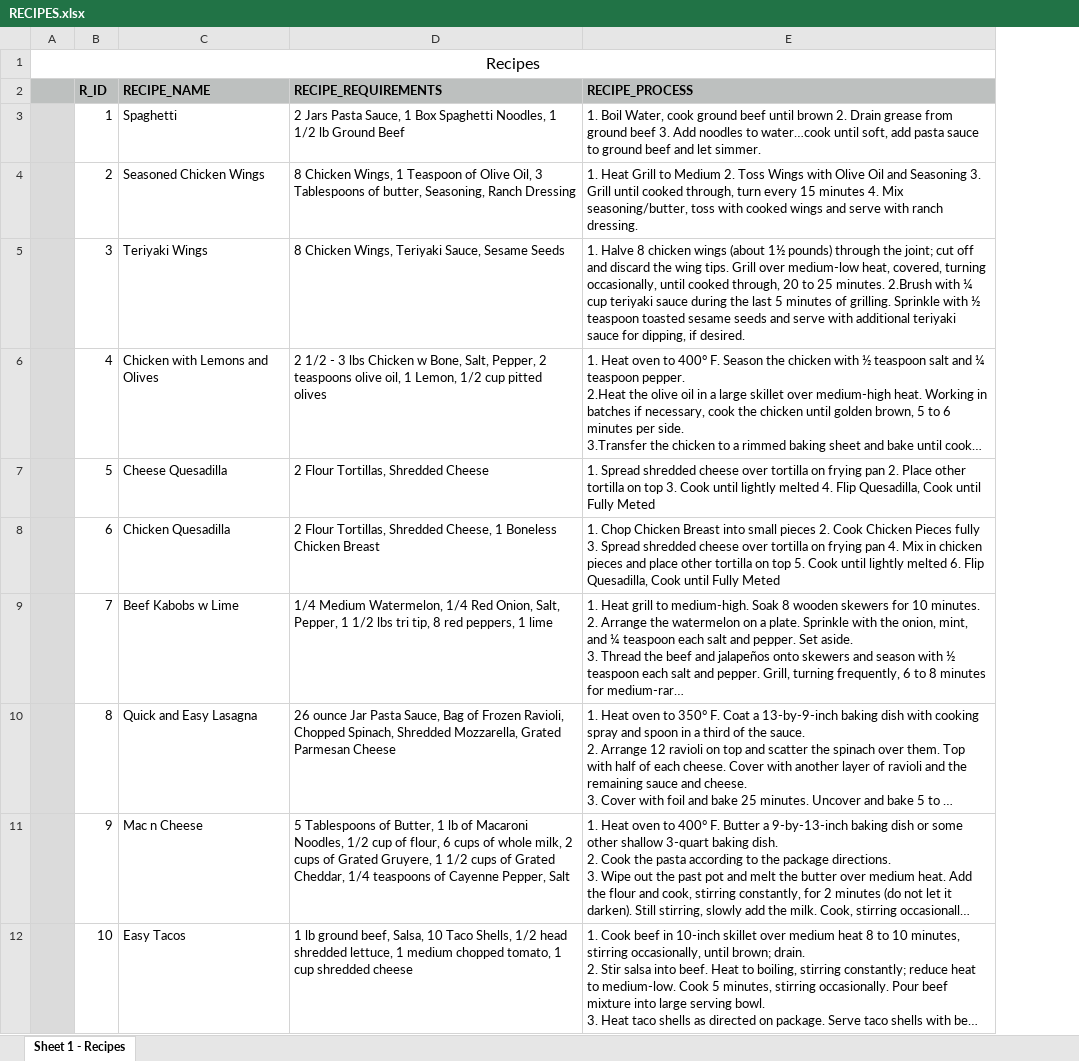
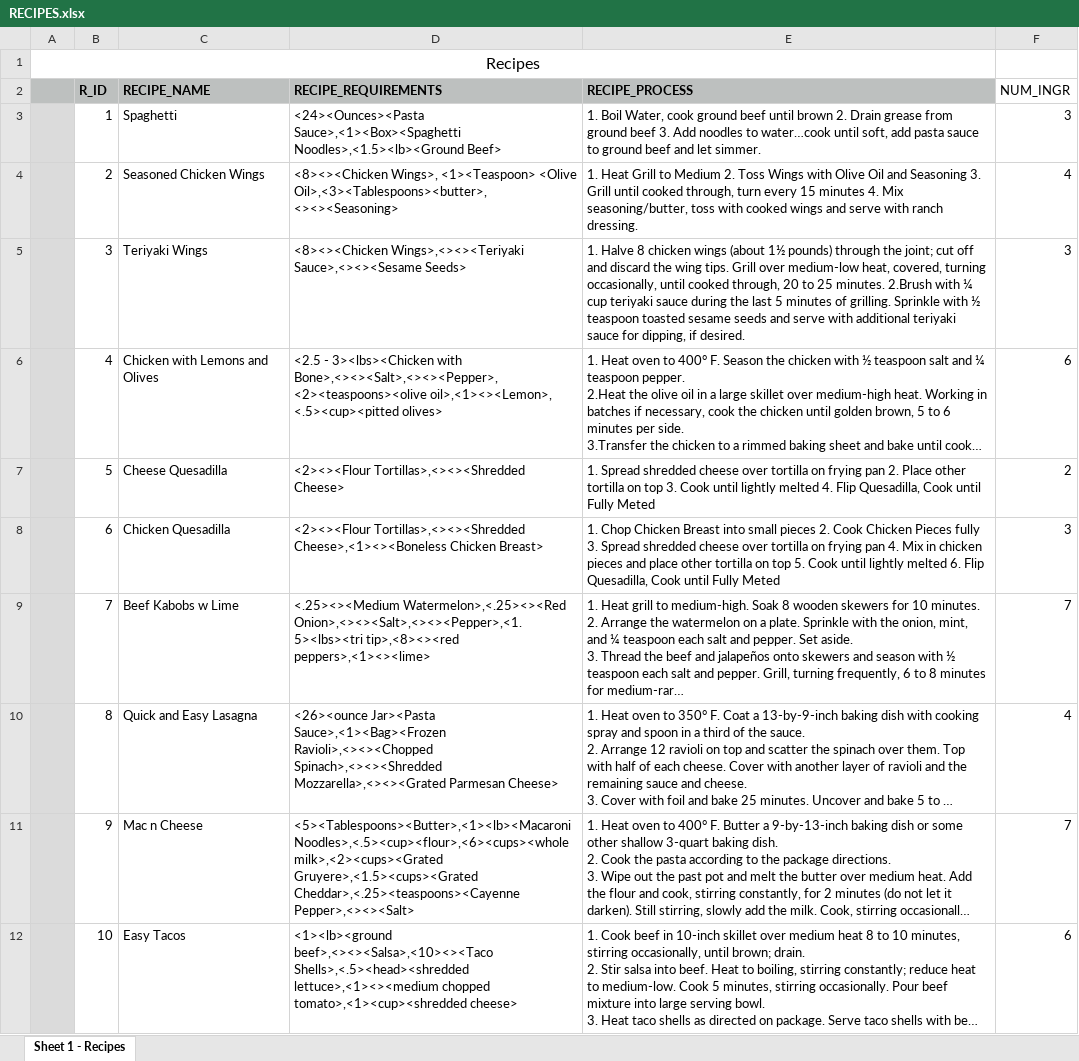
Before and after one commit to mikalcallahan/PeasantKitchen, an Excel workbook: Database/RECIPES.xlsx, sheet Sheet 1 - Recipes, drawn as a sheet; long unchanged cells end in …; values as stored, in another font and other column widths than the file's, no borders; the diff names each change by its address in the sheet, - before the commit and + after, or states it on an @@ line.

Commit message:
Updated Recipes Excel file and SQL Database search method

```diff
--- a/Database/RECIPES.xlsx (sheet Sheet 1 - Recipes)
+++ b/Database/RECIPES.xlsx (sheet Sheet 1 - Recipes)
+column F (NUM_INGR), rows 3-12: 3 | 4 | 3 | 6 | 2 | 3 | 7 | 4 | 7 | 6
-D3 (RECIPE_REQUIREMENTS): 2 Jars Pasta Sauce, 1 Box Spaghetti Noodles, 1 1/2 lb Ground Beef
+D3 (RECIPE_REQUIREMENTS): <24><Ounces><Pasta Sauce>,<1><Box><Spaghetti Noodles>,<1.5><lb><Ground Beef>
-D4 (RECIPE_REQUIREMENTS): 8 Chicken Wings, 1 Teaspoon of Olive Oil, 3 Tablespoons of butter, Seasoning, Ranch Dressing
+D4 (RECIPE_REQUIREMENTS): <8><><Chicken Wings>, <1><Teaspoon> <Olive Oil>,<3><Tablespoons><butter>,<><><Seasoning>
-D5 (RECIPE_REQUIREMENTS): 8 Chicken Wings, Teriyaki Sauce, Sesame Seeds
+D5 (RECIPE_REQUIREMENTS): <8><><Chicken Wings>,<><><Teriyaki Sauce>,<><><Sesame Seeds>
-D6 (RECIPE_REQUIREMENTS): 2 1/2 - 3 lbs Chicken w Bone, Salt, Pepper, 2 teaspoons olive oil, 1 Lemon, 1/2 cup pitted olives
+D6 (RECIPE_REQUIREMENTS): <2.5 - 3><lbs><Chicken with Bone>,<><><Salt>,<><><Pepper>,<2><teaspoons><olive oil>,<1><><Lemon>, <.5><cup><pitted olives>
-D7 (RECIPE_REQUIREMENTS): 2 Flour Tortillas, Shredded Cheese
+D7 (RECIPE_REQUIREMENTS): <2><><Flour Tortillas>,<><><Shredded Cheese>
-D8 (RECIPE_REQUIREMENTS): 2 Flour Tortillas, Shredded Cheese, 1 Boneless Chicken Breast
+D8 (RECIPE_REQUIREMENTS): <2><><Flour Tortillas>,<><><Shredded Cheese>,<1><><Boneless Chicken Breast>
-D9 (RECIPE_REQUIREMENTS): 1/4 Medium Watermelon, 1/4 Red Onion, Salt, Pepper, 1 1/2 lbs tri tip, 8 red peppers, 1 lime
+D9 (RECIPE_REQUIREMENTS): <.25><><Medium Watermelon>,<.25><><Red Onion>,<><><Salt>,<><><Pepper>,<1.5><lbs><tri tip>,<8><><red peppers>,<1><><lime>
-D10 (RECIPE_REQUIREMENTS): 26 ounce Jar Pasta Sauce, Bag of Frozen Ravioli, Chopped Spinach, Shredded Mozzarella, Grated Parmesan Cheese
+D10 (RECIPE_REQUIREMENTS): <26><ounce Jar><Pasta Sauce>,<1><Bag><Frozen Ravioli>,<><><Chopped Spinach>,<><><Shredded Mozzarella>,<><><Grated Parmesan Cheese>
-D11 (RECIPE_REQUIREMENTS): 5 Tablespoons of Butter, 1 lb of Macaroni Noodles, 1/2 cup of flour, 6 cups of whole milk, 2 cups of Grated Gruyere, 1 1/2 cups of Grated Cheddar, 1/4 teaspoons of Cayenne Pepper, Salt
+D11 (RECIPE_REQUIREMENTS): <5><Tablespoons><Butter>,<1><lb><Macaroni Noodles>,<.5><cup><flour>,<6><cups><whole milk>,<2><cups><Grated Gruyere>,<1.5><cups><Grated Cheddar>,<.25><teaspoons><Cayenne Pepper>,<><><Salt>
-D12 (RECIPE_REQUIREMENTS): 1 lb ground beef, Salsa, 10 Taco Shells, 1/2 head shredded lettuce, 1 medium chopped tomato, 1 cup shredded cheese
+D12 (RECIPE_REQUIREMENTS): <1><lb><ground beef>,<><><Salsa>,<10><><Taco Shells>,<.5><head><shredded lettuce>,<1><><medium chopped tomato>,<1><cup><shredded cheese>
```
Also changed, not shown: 1 other file.
